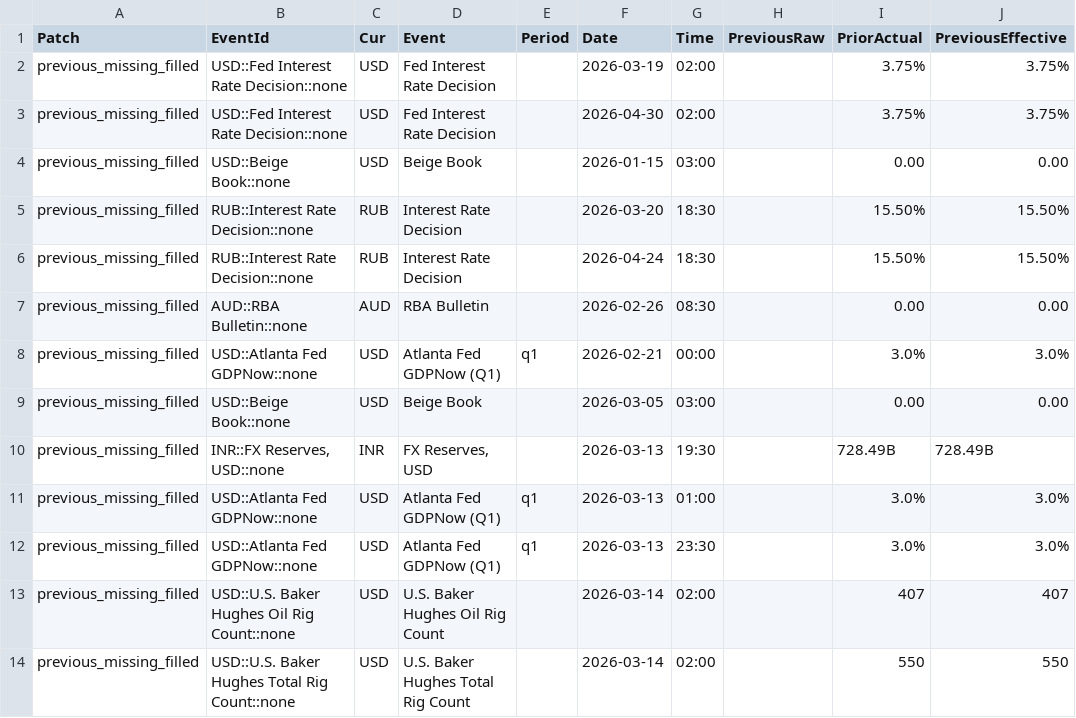
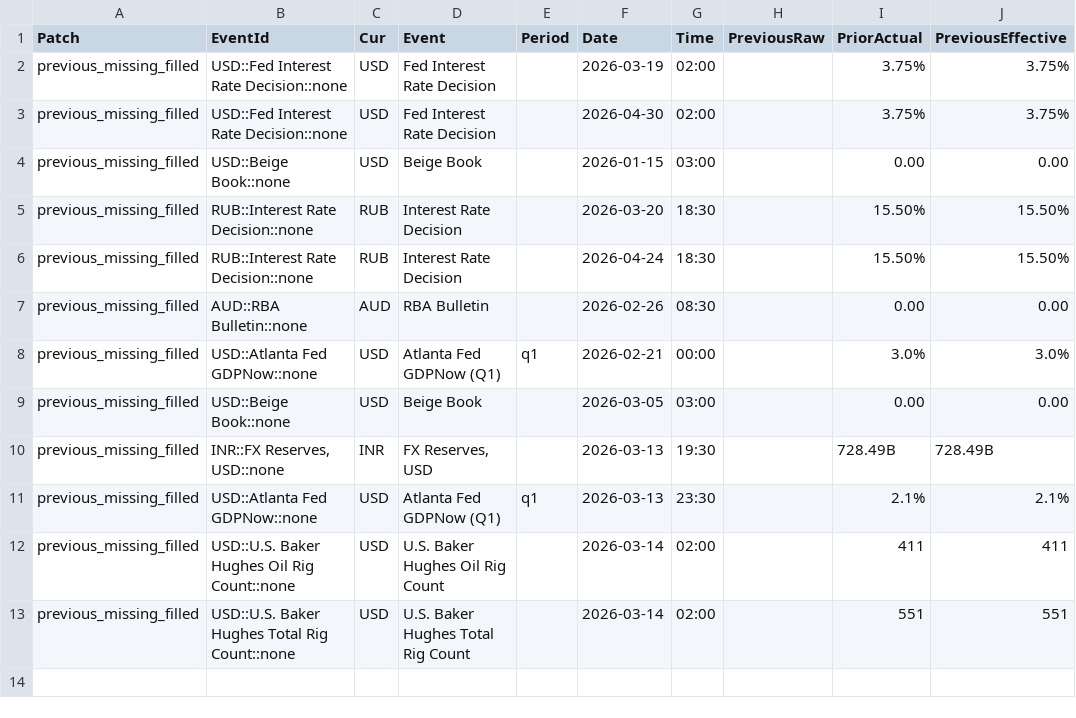
Before and after one commit to yiyousiow000814/XAUUSD-Calendar-Agent, a CSV file: data/event_history_index/2026_event_history_previous_patch.csv, drawn as a sheet.

```diff
--- a/data/event_history_index/2026_event_history_previous_patch.csv
+++ b/data/event_history_index/2026_event_history_previous_patch.csv
@@ -10,5 +10,4 @@ previous_missing_filled,USD::Beige Book::none,USD,Beige Book,,2026-03-05,03:00,,
 previous_missing_filled,"INR::FX Reserves, USD::none",INR,"FX Reserves, USD",,2026-03-13,19:30,,728.49B,728.49B
-previous_missing_filled,USD::Atlanta Fed GDPNow::none,USD,Atlanta Fed GDPNow  (Q1),q1,2026-03-13,01:00,,3.0%,3.0%
-previous_missing_filled,USD::Atlanta Fed GDPNow::none,USD,Atlanta Fed GDPNow  (Q1),q1,2026-03-13,23:30,,3.0%,3.0%
-previous_missing_filled,USD::U.S. Baker Hughes Oil Rig Count::none,USD,U.S. Baker Hughes Oil Rig Count,,2026-03-14,02:00,,407,407
-previous_missing_filled,USD::U.S. Baker Hughes Total Rig Count::none,USD,U.S. Baker Hughes Total Rig Count,,2026-03-14,02:00,,550,550
+previous_missing_filled,USD::Atlanta Fed GDPNow::none,USD,Atlanta Fed GDPNow  (Q1),q1,2026-03-13,23:30,,2.1%,2.1%
+previous_missing_filled,USD::U.S. Baker Hughes Oil Rig Count::none,USD,U.S. Baker Hughes Oil Rig Count,,2026-03-14,02:00,,411,411
+previous_missing_filled,USD::U.S. Baker Hughes Total Rig Count::none,USD,U.S. Baker Hughes Total Rig Count,,2026-03-14,02:00,,551,551
```
Also changed, not shown: data/event_history_index/2026_event_history_clean.csv, data/event_history_index/2026_event_history_index.csv, 7 other files.
